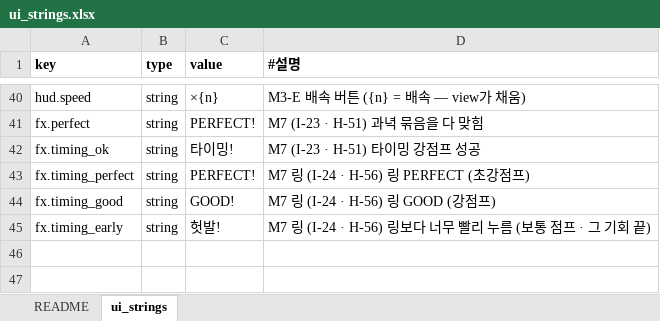
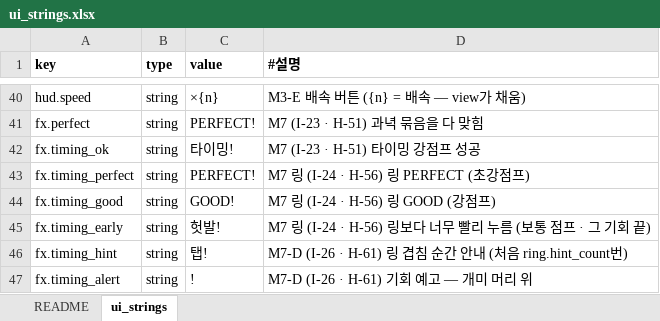
Before and after one commit to chajuseong/crumble-ant, an Excel workbook: design/tables/ui_strings.xlsx, sheet ui_strings, drawn as a sheet; only a part is shown, gaps mark what is left out; values as stored, in another font and other column widths than the file's, no borders; the diff names each change by its address in the sheet, - before the commit and + after, or states it on an @@ line.

```diff
--- a/design/tables/ui_strings.xlsx (sheet ui_strings)
+++ b/design/tables/ui_strings.xlsx (sheet ui_strings)
+row 46: fx.timing_hint | string | 탭! | M7-D (I-26 · H-61) 링 겹침 순간 안내 (처음 ring.hint_count번)
+row 47: fx.timing_alert | string | ! | M7-D (I-26 · H-61) 기회 예고 — 개미 머리 위
```
Also changed, not shown: design/tables/config.xlsx, design/tables/fx.xlsx, 6 other files.
